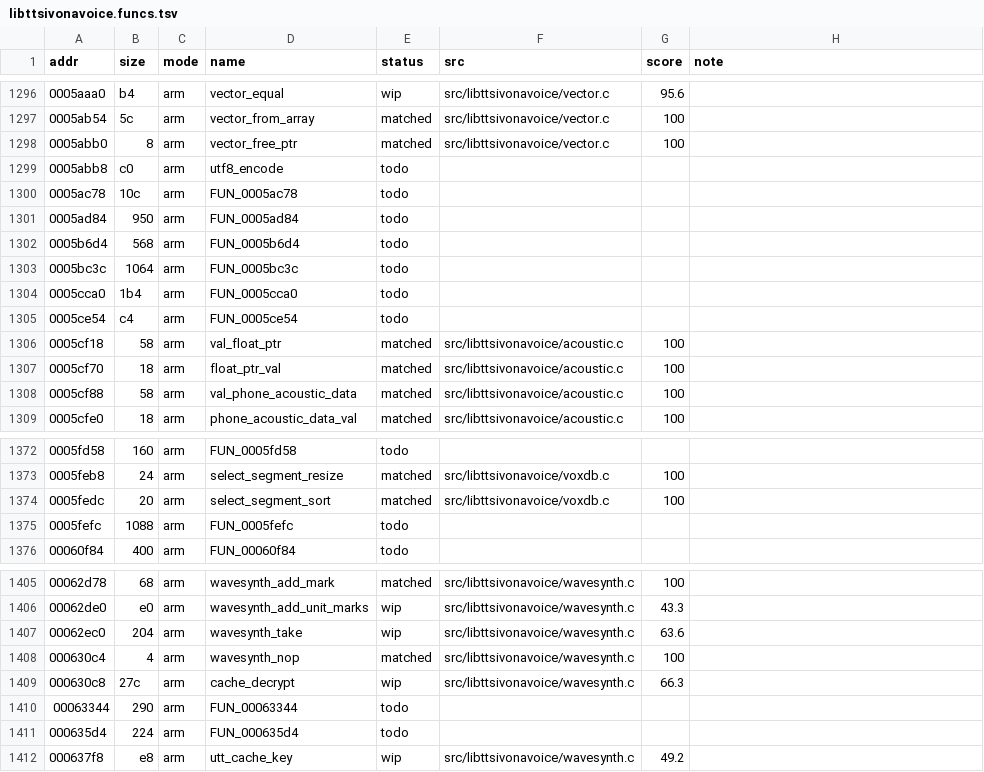
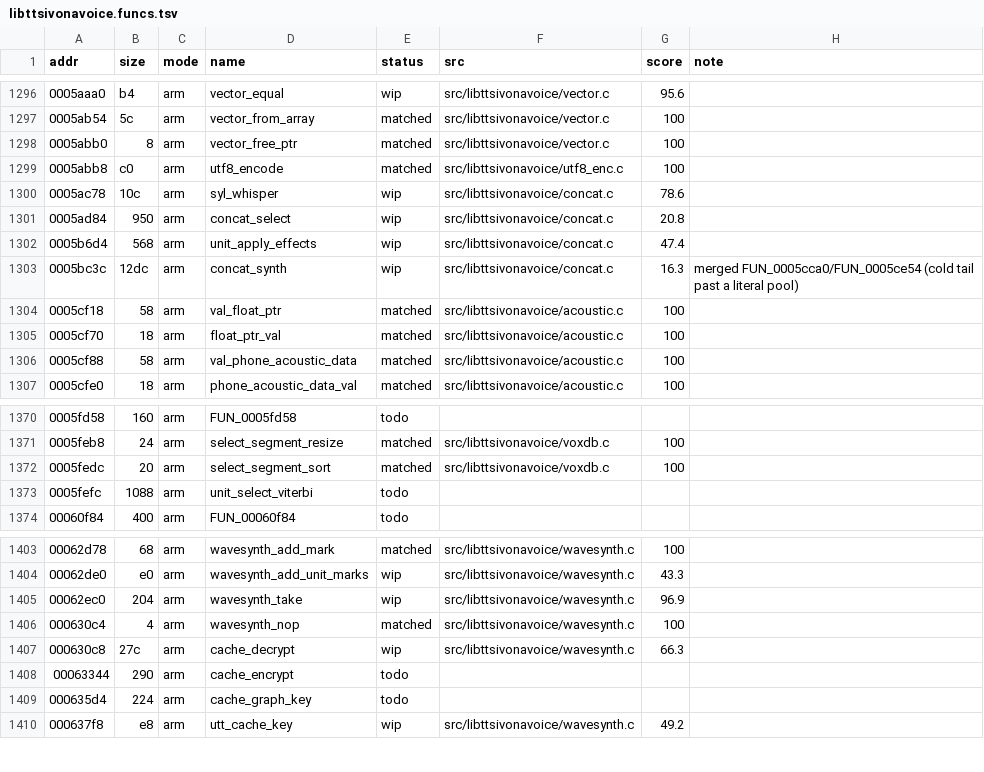
Before and after one commit to sweetbbak/open-ivona, a TSV file: symbols/libttsivonavoice.funcs.tsv, drawn as a sheet; only a part is shown, gaps mark what is left out.

```diff
--- a/symbols/libttsivonavoice.funcs.tsv
+++ b/symbols/libttsivonavoice.funcs.tsv
@@ -1298,9 +1298,7 @@ addr	size	mode	name	status	src	score	note
 0005abb0	8	arm	vector_free_ptr	matched	src/libttsivonavoice/vector.c	100	
-0005abb8	c0	arm	utf8_encode	todo			
-0005ac78	10c	arm	FUN_0005ac78	todo			
-0005ad84	950	arm	FUN_0005ad84	todo			
-0005b6d4	568	arm	FUN_0005b6d4	todo			
-0005bc3c	1064	arm	FUN_0005bc3c	todo			
-0005cca0	1b4	arm	FUN_0005cca0	todo			
-0005ce54	c4	arm	FUN_0005ce54	todo			
+0005abb8	c0	arm	utf8_encode	matched	src/libttsivonavoice/utf8_enc.c	100	
+0005ac78	10c	arm	syl_whisper	wip	src/libttsivonavoice/concat.c	78.6	
+0005ad84	950	arm	concat_select	wip	src/libttsivonavoice/concat.c	20.8	
+0005b6d4	568	arm	unit_apply_effects	wip	src/libttsivonavoice/concat.c	47.4	
+0005bc3c	12dc	arm	concat_synth	wip	src/libttsivonavoice/concat.c	16.3	merged FUN_0005cca0/FUN_0005ce54 (cold tail past a literal pool)
 0005cf18	58	arm	val_float_ptr	matched	src/libttsivonavoice/acoustic.c	100	
@@ -1374,3 +1372,3 @@ addr	size	mode	name	status	src	score	note
 0005fedc	20	arm	select_segment_sort	matched	src/libttsivonavoice/voxdb.c	100	
-0005fefc	1088	arm	FUN_0005fefc	todo			
+0005fefc	1088	arm	unit_select_viterbi	todo			
 00060f84	400	arm	FUN_00060f84	todo			
@@ -1406,7 +1404,7 @@ addr	size	mode	name	status	src	score	note
 00062de0	e0	arm	wavesynth_add_unit_marks	wip	src/libttsivonavoice/wavesynth.c	43.3	
-00062ec0	204	arm	wavesynth_take	wip	src/libttsivonavoice/wavesynth.c	63.6	
+00062ec0	204	arm	wavesynth_take	wip	src/libttsivonavoice/wavesynth.c	96.9	
 000630c4	4	arm	wavesynth_nop	matched	src/libttsivonavoice/wavesynth.c	100	
 000630c8	27c	arm	cache_decrypt	wip	src/libttsivonavoice/wavesynth.c	66.3	
-00063344	290	arm	FUN_00063344	todo			
-000635d4	224	arm	FUN_000635d4	todo			
+00063344	290	arm	cache_encrypt	todo			
+000635d4	224	arm	cache_graph_key	todo			
 000637f8	e8	arm	utt_cache_key	wip	src/libttsivonavoice/wavesynth.c	49.2	
```
Also changed, not shown: 9 other files.
